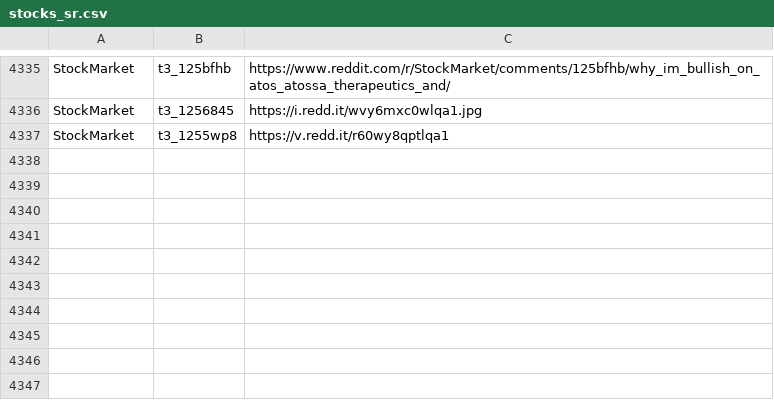
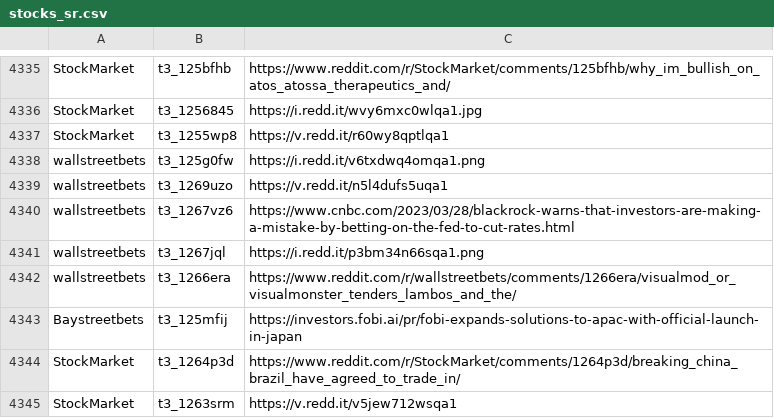
Before and after one commit to dli-invest/finreddit, a CSV file: internal/stocks_sr.csv, drawn as a sheet; only a part is shown, gaps mark what is left out.

```diff
--- a/internal/stocks_sr.csv
+++ b/internal/stocks_sr.csv
@@ -4337 +4337,9 @@ StockMarket,t3_1256845,https://i.redd.it/wvy6mxc0wlqa1.jpg
 StockMarket,t3_1255wp8,https://v.redd.it/r60wy8qptlqa1
+wallstreetbets,t3_125g0fw,https://i.redd.it/v6txdwq4omqa1.png
+wallstreetbets,t3_1269uzo,https://v.redd.it/n5l4dufs5uqa1
+wallstreetbets,t3_1267vz6,https://www.cnbc.com/2023/03/28/blackrock-warns-that-investors-are-making-a-mistake-by-betting-on-the-fed-to-cut-rates.html
+wallstreetbets,t3_1267jql,https://i.redd.it/p3bm34n66sqa1.png
+wallstreetbets,t3_1266era,https://www.reddit.com/r/wallstreetbets/comments/1266era/visualmod_or_visualmonster_tenders_lambos_and_the/
+Baystreetbets,t3_125mfij,https://investors.fobi.ai/pr/fobi-expands-solutions-to-apac-with-official-launch-in-japan
+StockMarket,t3_1264p3d,https://www.reddit.com/r/StockMarket/comments/1264p3d/breaking_china_brazil_have_agreed_to_trade_in/
+StockMarket,t3_1263srm,https://v.redd.it/v5jew712wsqa1
```
